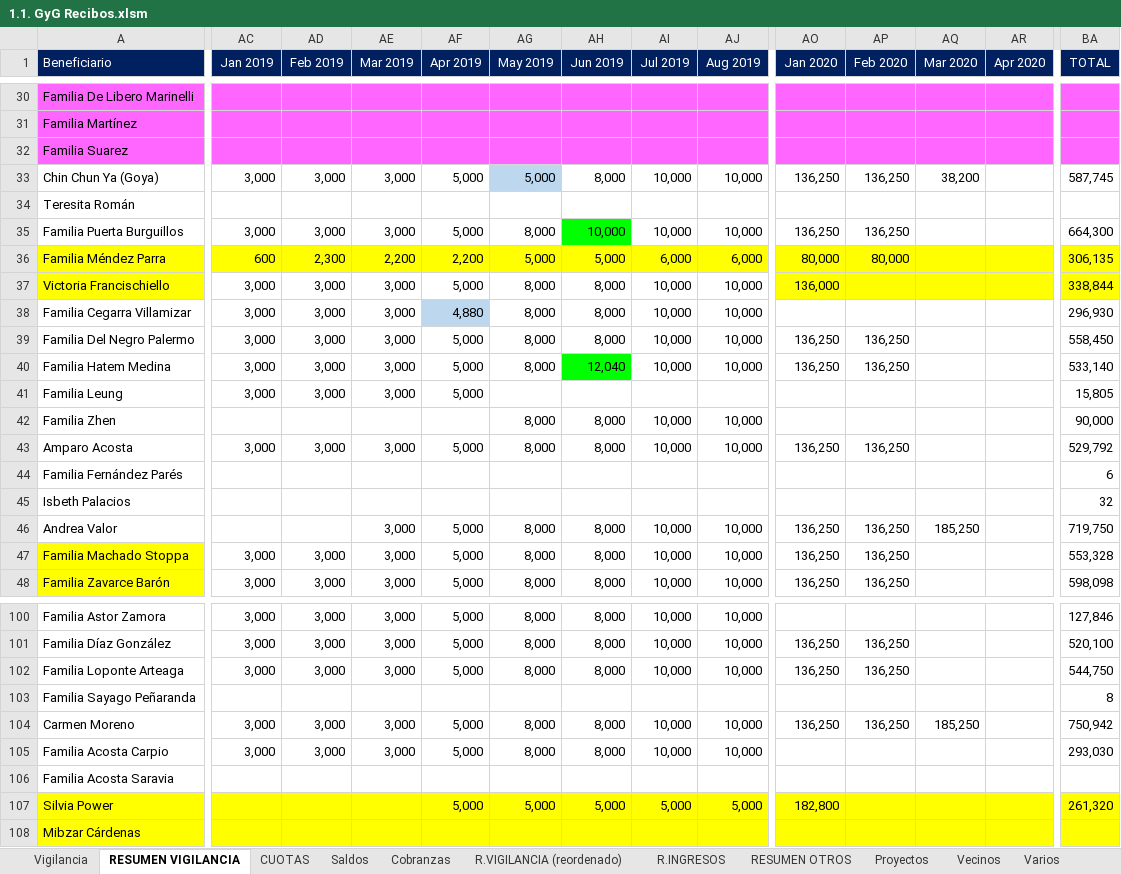
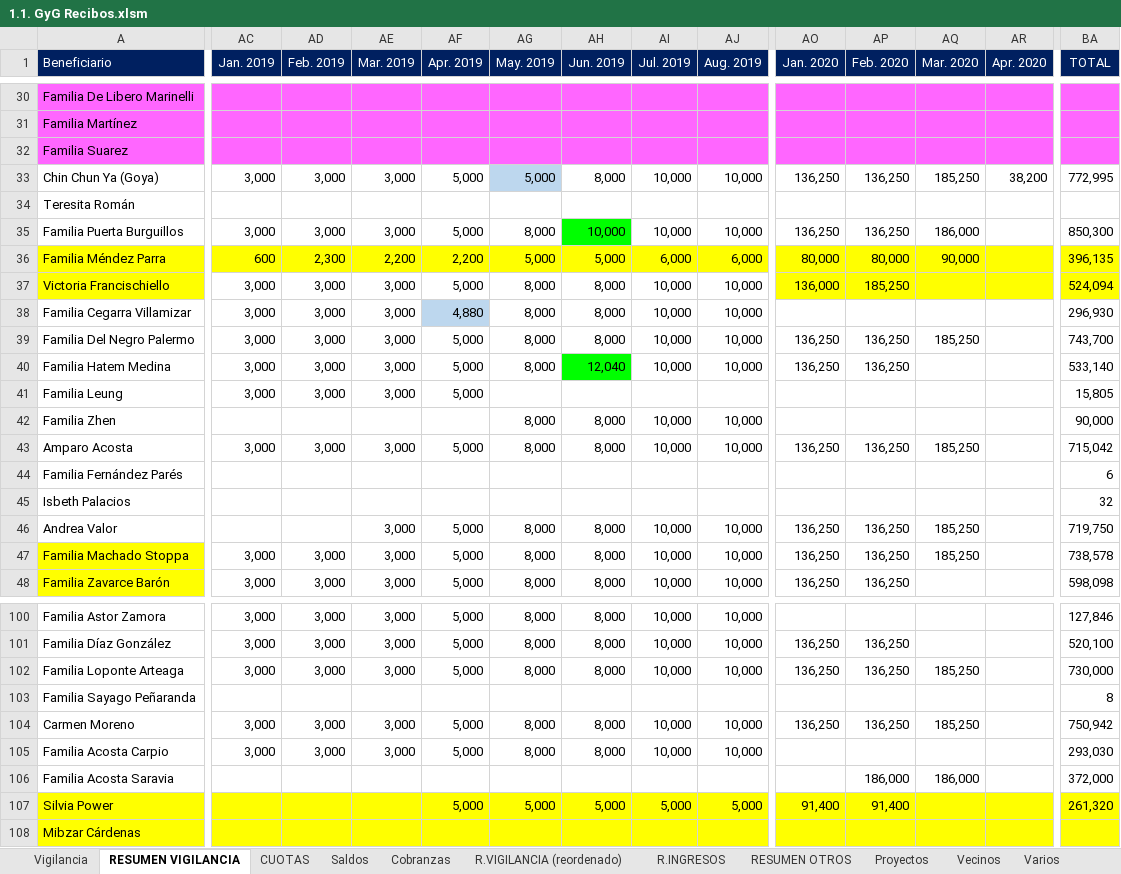
Before and after one commit to MColosso/GyG-Recibos, an Excel workbook: 1.1. GyG Recibos.xlsm, sheet RESUMEN VIGILANCIA, drawn as a sheet; only a part is shown, gaps mark what is left out; values as stored, in another font and other column widths than the file's, no borders; conditional formats not drawn; the diff covers the shown part only; the diff names each change by its address in the sheet, - before the commit and + after, or states it on an @@ line.

```diff
--- a/1.1. GyG Recibos.xlsm (sheet RESUMEN VIGILANCIA)
+++ b/1.1. GyG Recibos.xlsm (sheet RESUMEN VIGILANCIA)
-AC1: Jan 2019
+AC1: Jan. 2019
-AD1: Feb 2019
+AD1: Feb. 2019
-AE1: Mar 2019
+AE1: Mar. 2019
-AF1: Apr 2019
+AF1: Apr. 2019
-AG1: May 2019
+AG1: May. 2019
-AH1: Jun 2019
+AH1: Jun. 2019
-AI1: Jul 2019
+AI1: Jul. 2019
-AJ1: Aug 2019
+AJ1: Aug. 2019
-AO1: Jan 2020
+AO1: Jan. 2020
-AP1: Feb 2020
+AP1: Feb. 2020
-AQ1: Mar 2020
+AQ1: Mar. 2020
-AR1: Apr 2020
+AR1: Apr. 2020
-AQ33 (Mar. 2020): 38,200
+AQ33 (Mar. 2020): 185,250
-AR33 (Apr. 2020): (empty)
+AR33 (Apr. 2020): 38,200
-BA33 (TOTAL): 587,745
+BA33 (TOTAL): 772,995
-AQ35 (Mar. 2020): (empty)
+AQ35 (Mar. 2020): 186,000
-BA35 (TOTAL): 664,300
+BA35 (TOTAL): 850,300
-AQ36 (Mar. 2020): (empty)
+AQ36 (Mar. 2020): 90,000
-BA36 (TOTAL): 306,135
+BA36 (TOTAL): 396,135
-AP37 (Feb. 2020): (empty)
+AP37 (Feb. 2020): 185,250
-BA37 (TOTAL): 338,844
+BA37 (TOTAL): 524,094
-AQ39 (Mar. 2020): (empty)
+AQ39 (Mar. 2020): 185,250
-BA39 (TOTAL): 558,450
+BA39 (TOTAL): 743,700
-AQ43 (Mar. 2020): (empty)
+AQ43 (Mar. 2020): 185,250
-BA43 (TOTAL): 529,792
+BA43 (TOTAL): 715,042
-AQ47 (Mar. 2020): (empty)
+AQ47 (Mar. 2020): 185,250
-BA47 (TOTAL): 553,328
+BA47 (TOTAL): 738,578
-AQ102 (Mar. 2020): (empty)
+AQ102 (Mar. 2020): 185,250
-BA102 (TOTAL): 544,750
+BA102 (TOTAL): 730,000
-AP106 (Feb. 2020): (empty)
+AP106 (Feb. 2020): 186,000
-AQ106 (Mar. 2020): (empty)
+AQ106 (Mar. 2020): 186,000
-BA106 (TOTAL): (empty)
+BA106 (TOTAL): 372,000
-AO107 (Jan. 2020): 182,800
+AO107 (Jan. 2020): 91,400
-AP107 (Feb. 2020): (empty)
+AP107 (Feb. 2020): 91,400
```
Also changed, not shown: 82 edited cells and cell formats elsewhere in this sheet, sheet Vigilancia, sheet Cobranzas, sheet CUOTAS, sheet R.VIGILANCIA (reordenado), sheet Saldos, formulas that keep their value, charts or pictures, 4.2. GyG Resúmenes - Control resúmenes.xlsx, 4 other files.
